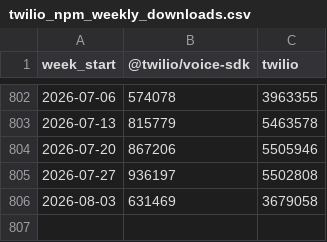
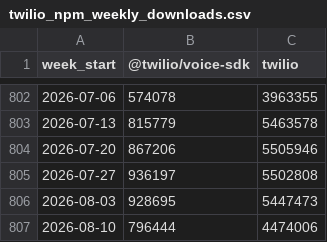
Before and after one commit to zheminlin266/Agora_API_Research, a CSV file: public/data/dev-npm-downloads/Data/twilio_npm_weekly_downloads.csv, drawn as a sheet; only a part is shown, gaps mark what is left out.

```diff
--- a/public/data/dev-npm-downloads/Data/twilio_npm_weekly_downloads.csv
+++ b/public/data/dev-npm-downloads/Data/twilio_npm_weekly_downloads.csv
@@ -805,2 +805,3 @@ week_start,@twilio/voice-sdk,twilio
 2026-07-27,936197,5502808
-2026-08-03,631469,3679058
+2026-08-03,928695,5447473
+2026-08-10,796444,4474006
```
Also changed, not shown: public/data/dev-npm-downloads/Data/agora_npm_weekly_downloads.csv, public/data/dev-npm-downloads/Data/agora_pypi_weekly_downloads.csv, 9 other files.
